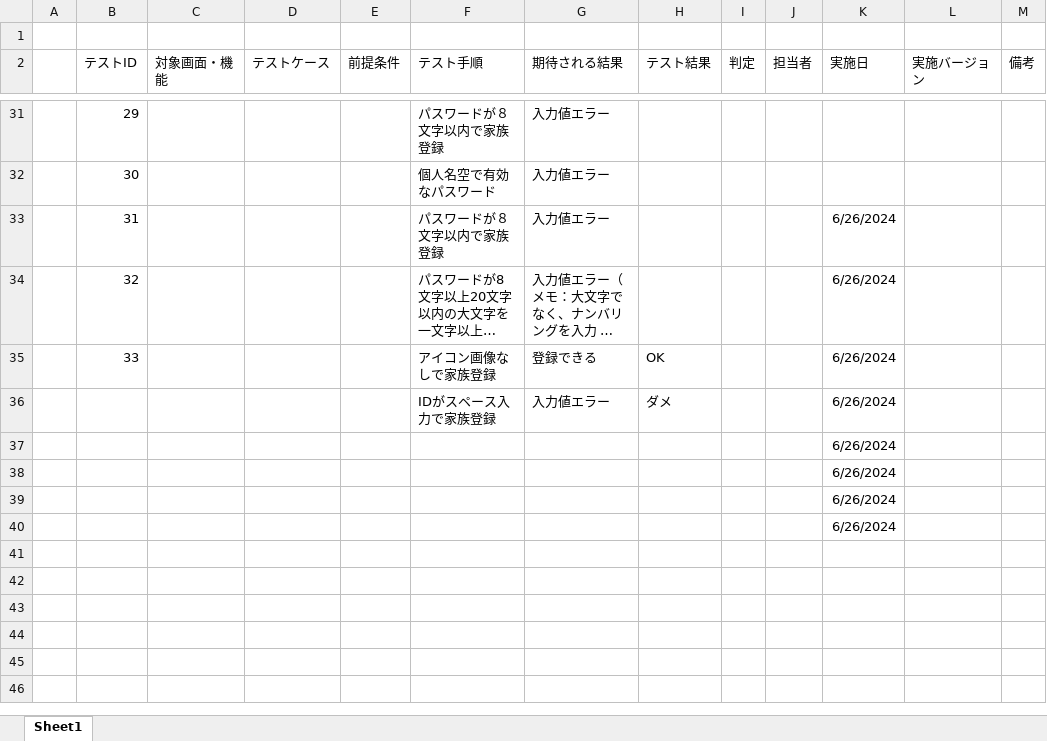
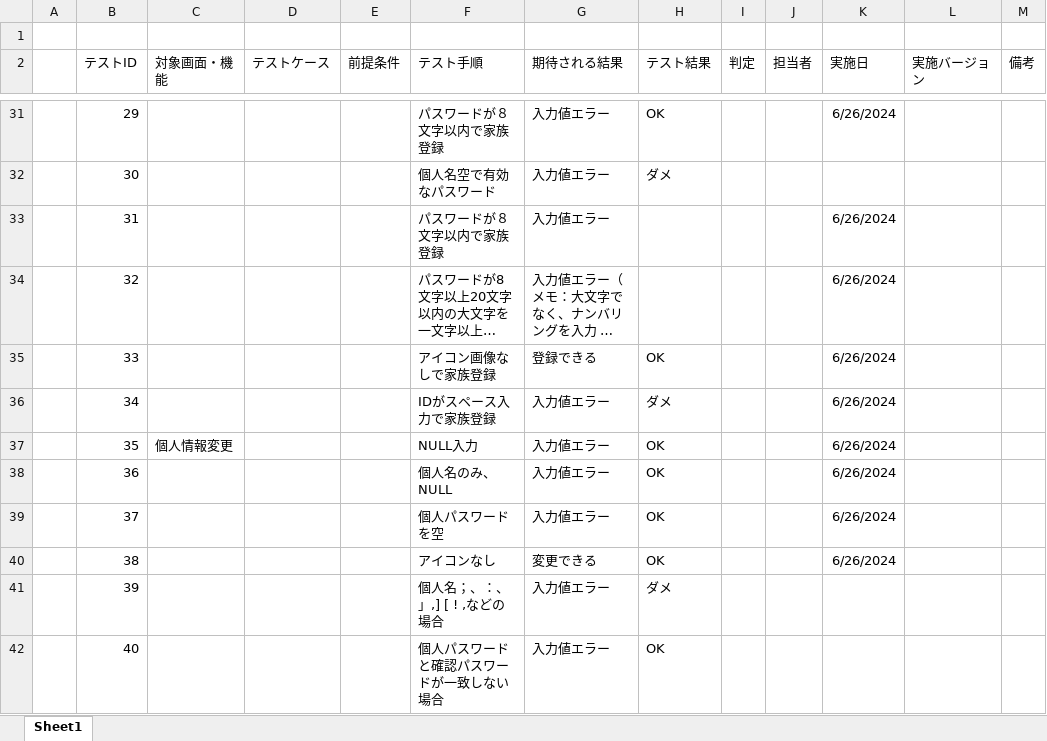
Before and after one commit to plusdojo2024/A3, an Excel workbook: doc/04_その他/PlusDojo6月作成ドキュメントテンプレート/04_テスト仕様書_テスト結果報告書_チーム名.xlsx, sheet Sheet1, drawn as a sheet; only a part is shown, gaps mark what is left out; long unchanged cells end in …; values as stored, in another font and other column widths than the file's, no borders; removed rows and columns are numbered as before the commit, all else as after; the diff covers the shown part only; the diff names each change by its address in the sheet, - before the commit and + after, or states it on an @@ line.

Commit message:
Update 04_テスト仕様書_テスト結果報告書_チーム名.xlsx

```diff
--- a/doc/04_その他/PlusDojo6月作成ドキュメントテンプレート/04_テスト仕様書_テスト結果報告書_チーム名.xlsx (sheet Sheet1)
+++ b/doc/04_その他/PlusDojo6月作成ドキュメントテンプレート/04_テスト仕様書_テスト結果報告書_チーム名.xlsx (sheet Sheet1)
-H31 (テスト結果): (empty)
+H31 (テスト結果): OK
-K31 (実施日): (empty)
+K31 (実施日): 6/26/2024
-H32 (テスト結果): (empty)
+H32 (テスト結果): ダメ
-B36 (テストID): (empty)
+B36 (テストID): 34
-row 37:  |  |  |  |  |  |  |  |  |  | 6/26/2024
-row 38:  |  |  |  |  |  |  |  |  |  | 6/26/2024
-row 39:  |  |  |  |  |  |  |  |  |  | 6/26/2024
-row 40:  |  |  |  |  |  |  |  |  |  | 6/26/2024
-row 37: (empty)
+row 37:  | 35 | 個人情報変更 |  |  | NULL入力 | 入力値エラー | OK |  |  | 6/26/2024
-row 38: (empty)
+row 38:  | 36 |  |  |  | 個人名のみ、NULL | 入力値エラー | OK |  |  | 6/26/2024
-row 39: (empty)
+row 39:  | 37 |  |  |  | 個人パスワードを空 | 入力値エラー | OK |  |  | 6/26/2024
-row 40: (empty)
+row 40:  | 38 |  |  |  | アイコンなし | 変更できる | OK |  |  | 6/26/2024
-row 41: (empty)
+row 41:  | 39 |  |  |  | 個人名；、：、」,] [ ! ,などの場合 | 入力値エラー | ダメ
-row 42: (empty)
+row 42:  | 40 |  |  |  | 個人パスワードと確認パスワードが一致しない場合 | 入力値エラー | OK
```
Also changed, not shown: 62 added rows, 1 removed row and 29 edited cells elsewhere in this sheet.
